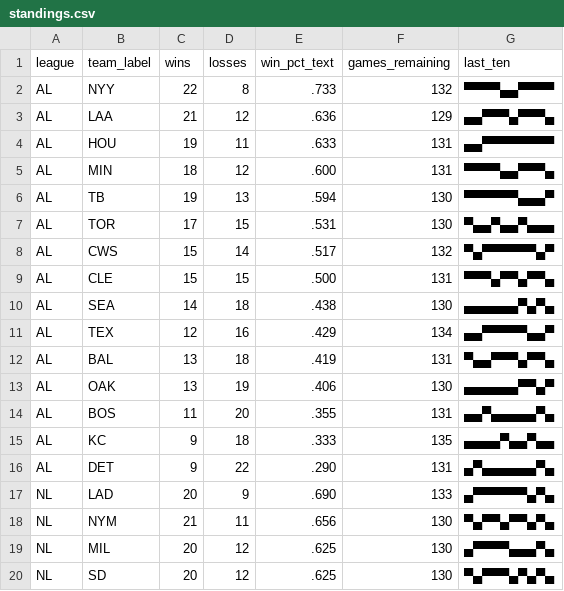
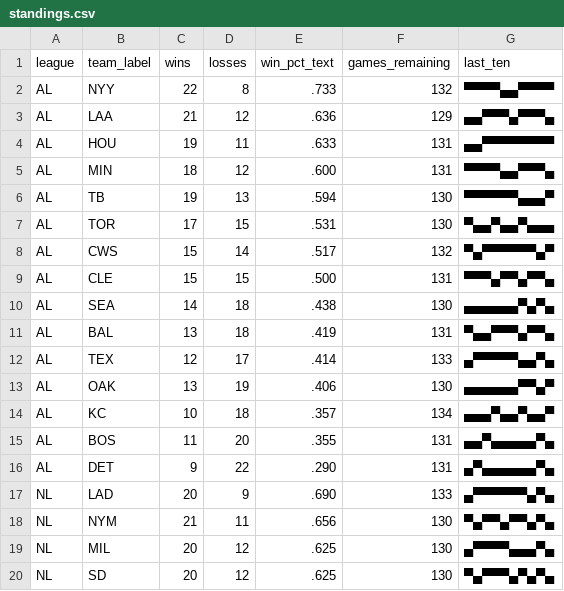
Before and after one commit to bzigterman/bzigterman.github.io-old, a CSV file: data/standings.csv, drawn as a sheet; only a part is shown.

```diff
--- a/data/standings.csv
+++ b/data/standings.csv
@@ -10,7 +10,7 @@ AL,CLE,15,15,.500,131,▀▀▀▄▀▀▄▀▀▄
 AL,SEA,14,18,.438,130,▄▄▄▄▄▄▀▄▀▄
-AL,TEX,12,16,.429,134,▄▄▀▀▀▀▀▄▄▀
 AL,BAL,13,18,.419,131,▀▄▄▀▀▀▄▀▀▄
+AL,TEX,12,17,.414,133,▄▀▀▀▀▀▄▄▀▄
 AL,OAK,13,19,.406,130,▄▄▄▄▄▄▀▀▄▀
+AL,KC ,10,18,.357,134,▄▄▄▀▄▄▀▄▄▀
 AL,BOS,11,20,.355,131,▄▄▀▄▄▄▄▄▀▄
-AL,KC ,9,18,.333,135,▄▄▄▄▀▄▄▀▄▄
 AL,DET,9,22,.290,131,▄▀▄▄▄▄▄▄▀▄
```
Also changed, not shown: 4 other files.
